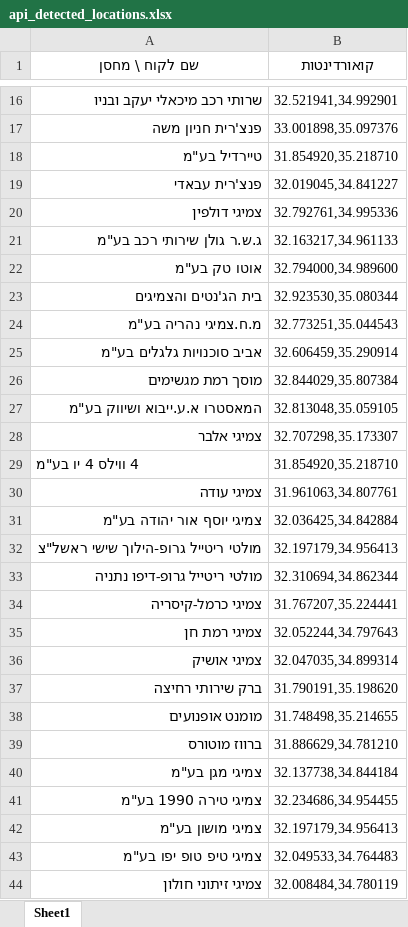
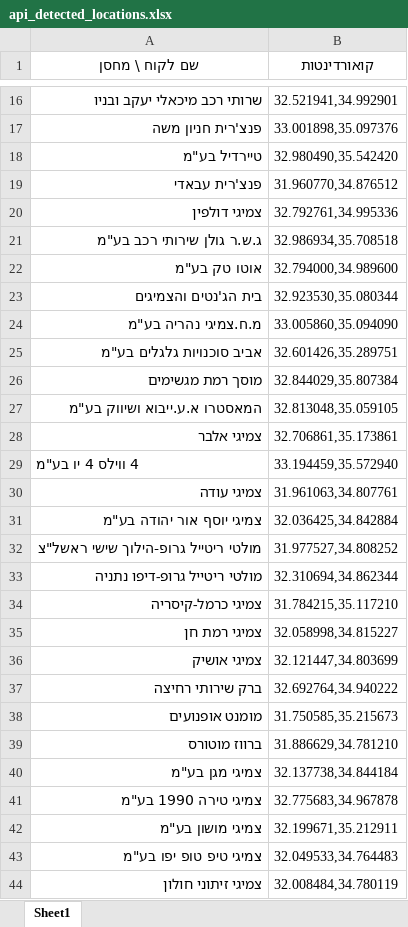
Before and after one commit to mel274/wearhouse-optimizer, an Excel workbook: assets/api_detected_locations.xlsx, sheet Sheet1, drawn as a sheet; only a part is shown, gaps mark what is left out; values as stored, in another font and other column widths than the file's, no borders; the diff covers the shown part only; the diff names each change by its address in the sheet, - before the commit and + after, or states it on an @@ line.

```diff
--- a/assets/api_detected_locations.xlsx (sheet Sheet1)
+++ b/assets/api_detected_locations.xlsx (sheet Sheet1)
-B18 (קואורדינטות): 31.854920,35.218710
+B18 (קואורדינטות): 32.980490,35.542420
-B19 (קואורדינטות): 32.019045,34.841227
+B19 (קואורדינטות): 31.960770,34.876512
-B21 (קואורדינטות): 32.163217,34.961133
+B21 (קואורדינטות): 32.986934,35.708518
-B24 (קואורדינטות): 32.773251,35.044543
+B24 (קואורדינטות): 33.005860,35.094090
-B25 (קואורדינטות): 32.606459,35.290914
+B25 (קואורדינטות): 32.601426,35.289751
-B28 (קואורדינטות): 32.707298,35.173307
+B28 (קואורדינטות): 32.706861,35.173861
-B29 (קואורדינטות): 31.854920,35.218710
+B29 (קואורדינטות): 33.194459,35.572940
-B32 (קואורדינטות): 32.197179,34.956413
+B32 (קואורדינטות): 31.977527,34.808252
-B34 (קואורדינטות): 31.767207,35.224441
+B34 (קואורדינטות): 31.784215,35.117210
-B35 (קואורדינטות): 32.052244,34.797643
+B35 (קואורדינטות): 32.058998,34.815227
-B36 (קואורדינטות): 32.047035,34.899314
+B36 (קואורדינטות): 32.121447,34.803699
-B37 (קואורדינטות): 31.790191,35.198620
+B37 (קואורדינטות): 32.692764,34.940222
-B38 (קואורדינטות): 31.748498,35.214655
+B38 (קואורדינטות): 31.750585,35.215673
-B41 (קואורדינטות): 32.234686,34.954455
+B41 (קואורדינטות): 32.775683,34.967878
-B42 (קואורדינטות): 32.197179,34.956413
+B42 (קואורדינטות): 32.199671,35.212911
```
Also changed, not shown: 101 edited cells elsewhere in this sheet, 7 other files.
